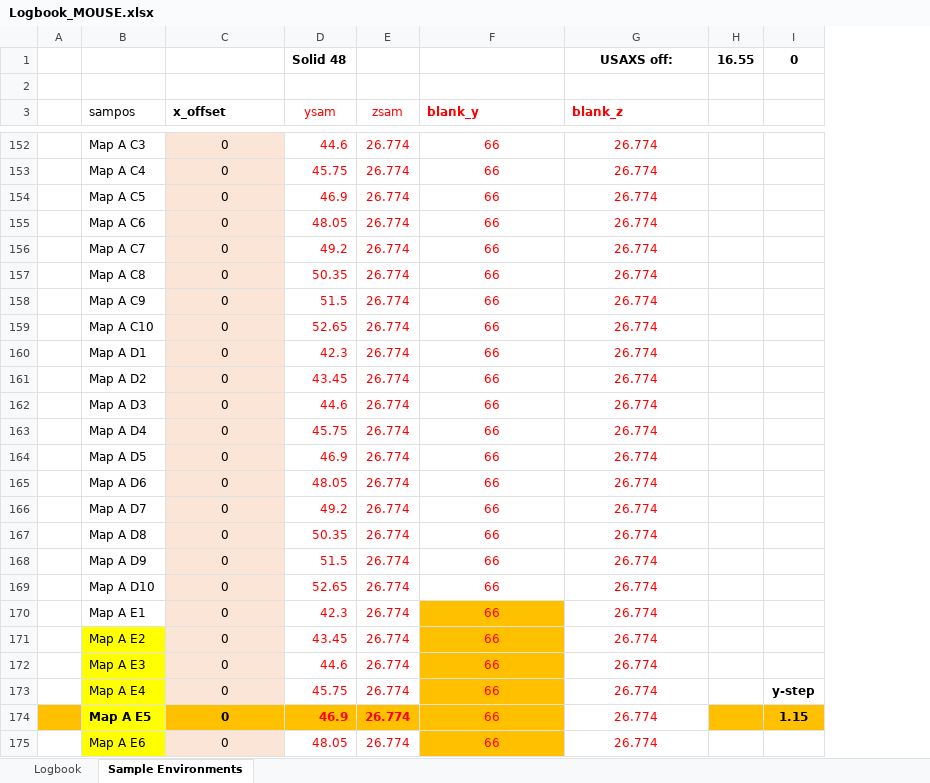
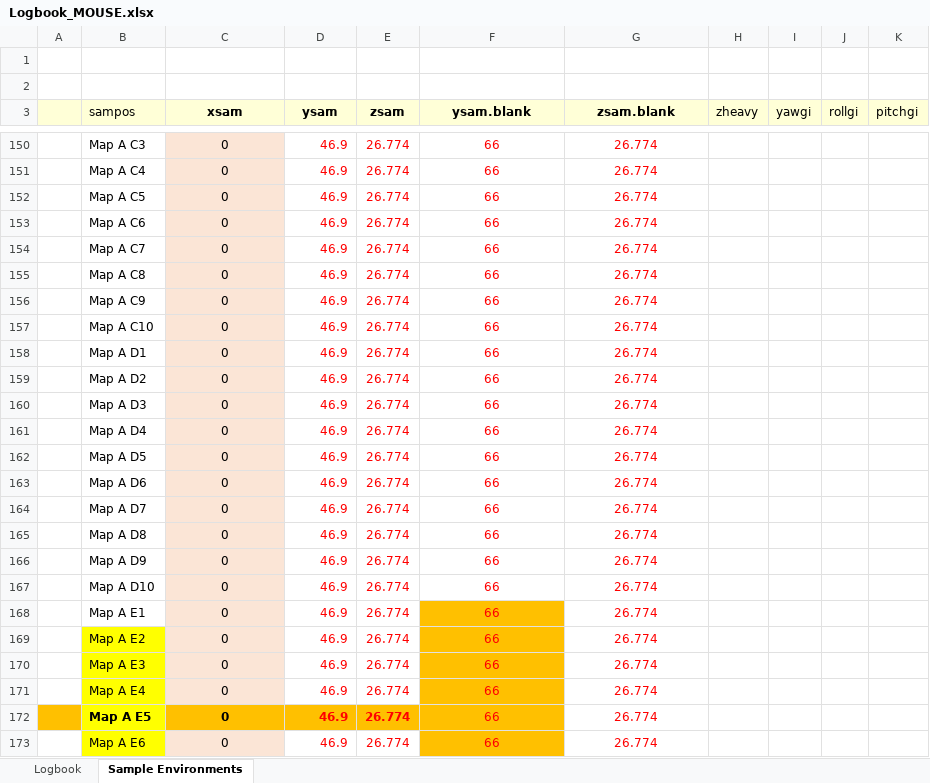
Before and after one commit to BAMresearch/logbook2mouse, an Excel workbook: logbook/Logbook_MOUSE.xlsx, sheet Sample Environments, drawn as a sheet; only a part is shown, gaps mark what is left out; values as stored, in another font and other column widths than the file's, no borders; removed rows and columns are numbered as before the commit, all else as after; the diff covers the shown part only; the diff names each change by its address in the sheet, - before the commit and + after, or states it on an @@ line.

Commit message:
fixed the sample positions list

```diff
--- a/logbook/Logbook_MOUSE.xlsx (sheet Sample Environments)
+++ b/logbook/Logbook_MOUSE.xlsx (sheet Sample Environments)
-column H, empty
-column I, rows 173-174: y-step | 1.15
+column H (zheavy), empty
+column I (yawgi), empty
+column J (rollgi), empty
+column K (pitchgi), empty
-row 1:  |  |  | Solid 48 |  |  | USAXS off: | 16.55 | 0
+row 2: (empty)
-A3:G3 fill: none
+A3:G3 fill: #FFFFD7
-C3: x_offset
+C3: xsam
-C3 alignment: left
+C3 alignment: center
-D3:G3 text colour: #FF0000
+D3:G3 text colour: black
-D3:E3 bold: off
+D3:E3 bold: on
-F3: blank_y
+F3: ysam.blank
-F3:G3 alignment: left
+F3:G3 alignment: center
-G3: blank_z
+G3: zsam.blank
-D150 (ysam): 44.6
+D150 (ysam): 46.9
-D151 (ysam): 45.75
+D151 (ysam): 46.9
-D153 (ysam): 48.05
+D153 (ysam): 46.9
-D154 (ysam): 49.2
+D154 (ysam): 46.9
-D155 (ysam): 50.35
+D155 (ysam): 46.9
-D156 (ysam): 51.5
+D156 (ysam): 46.9
-D157 (ysam): 52.65
+D157 (ysam): 46.9
-D158 (ysam): 42.3
+D158 (ysam): 46.9
-D159 (ysam): 43.45
+D159 (ysam): 46.9
-D160 (ysam): 44.6
+D160 (ysam): 46.9
-D161 (ysam): 45.75
+D161 (ysam): 46.9
-D163 (ysam): 48.05
+D163 (ysam): 46.9
-D164 (ysam): 49.2
+D164 (ysam): 46.9
-D165 (ysam): 50.35
+D165 (ysam): 46.9
-D166 (ysam): 51.5
+D166 (ysam): 46.9
-D167 (ysam): 52.65
+D167 (ysam): 46.9
-D168 (ysam): 42.3
+D168 (ysam): 46.9
-D169 (ysam): 43.45
+D169 (ysam): 46.9
-D170 (ysam): 44.6
+D170 (ysam): 46.9
-D171 (ysam): 45.75
+D171 (ysam): 46.9
-D173 (ysam): 48.05
+D173 (ysam): 46.9
```
Also changed, not shown: 1 added row, 3 removed rows, 425 edited cells and cell formats elsewhere in this sheet, sheet Logbook, formulas that keep their value.
